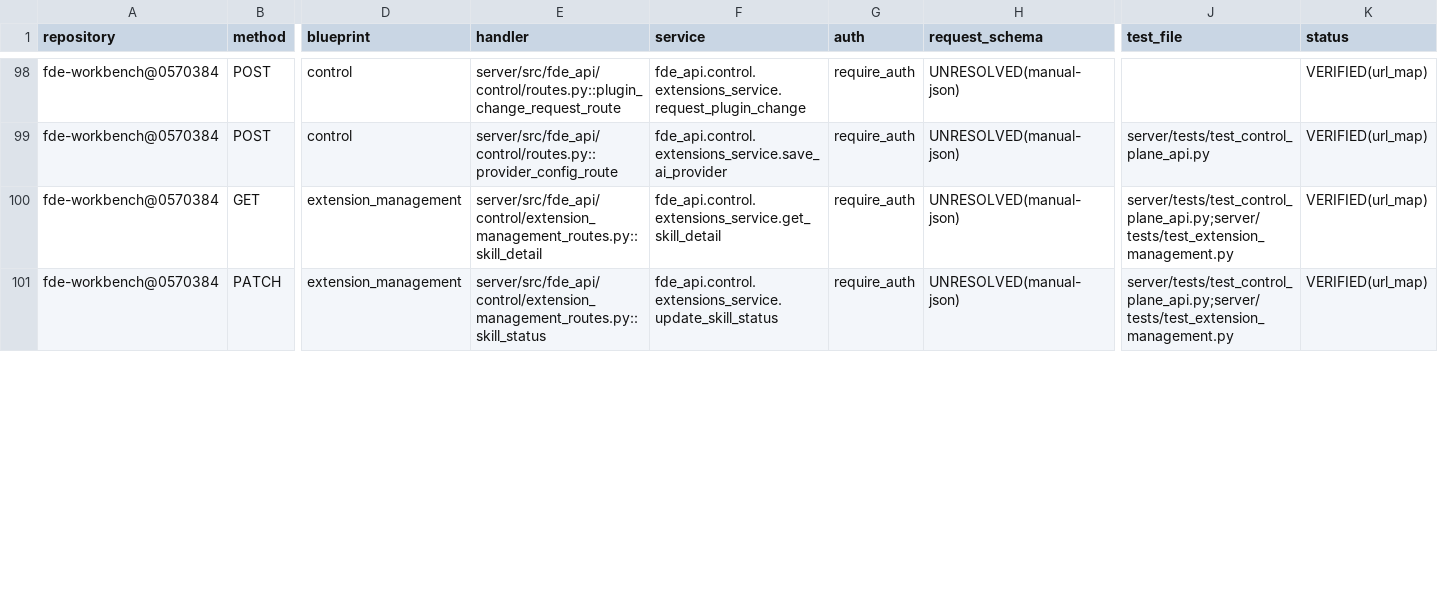
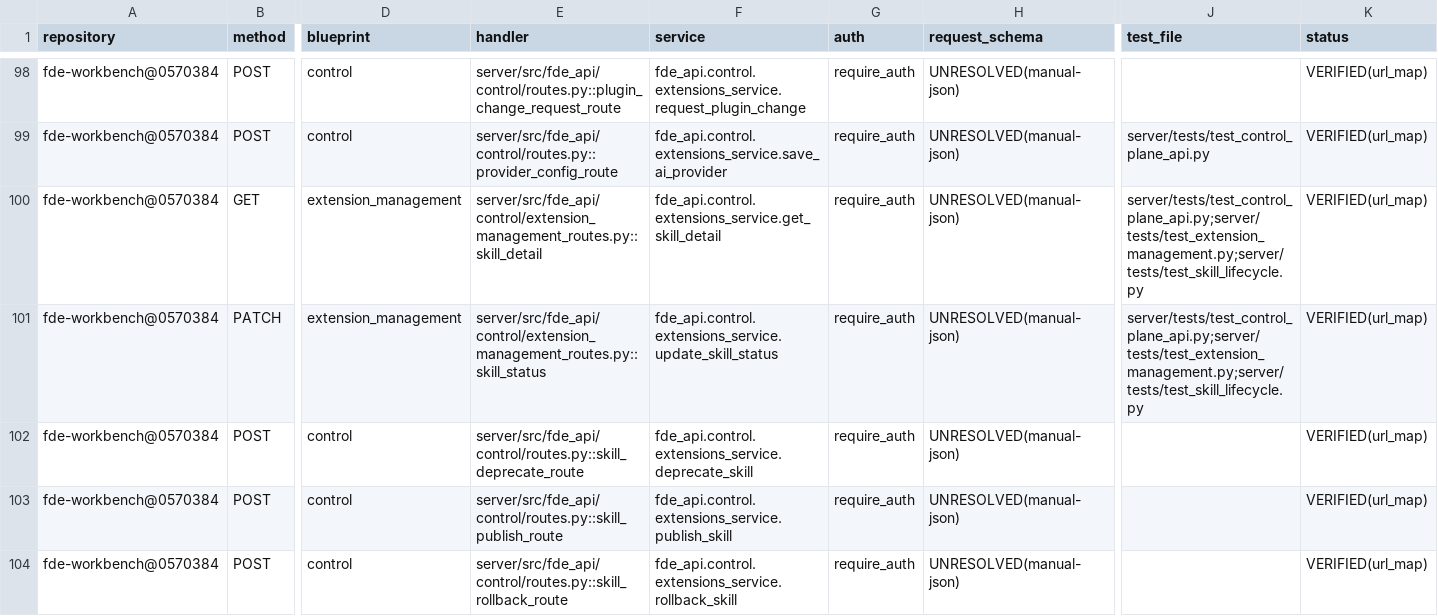
Before and after one commit to gxfde/fde-workbench, a CSV file: docs/audit/v3-route-inventory.csv, drawn as a sheet; only a part is shown, gaps mark what is left out; rows hold the shown columns only; the diff covers the shown part only; the diff names each change by its address in the sheet, - before the commit and + after, or states it on an @@ line.

Commit message:
feat(skills): 治理态 draft/in_review/published/deprecated + 发布四闸（V3 T-S1） (#78)
* feat(skills): 治理态 draft/in_review/published/deprecated + 发布四闸（V3 T-S1）

- 迁移 c1e5f9a3d7b2（27rev）：status CHECK 换值域 + 存量 active→published/
  disabled→deprecated + skill_definitions.published_by/at + skill_versions
  契约 schema/test_report/reviewed_by 列（版本行不可变不变）
- 发布四闸：admin+密码确认+in_review+测试报告或显式 waive；回滚=published
  内改指旧版本行（同密码+材料闸）
- 个人 Skill 自发布豁免；种子走内部 initial_status 直发布；指纹扩展覆盖
  全部发布材料
- 消费方三处收敛 published（MCP 工具面/工作流 skill.ref 白名单/执行器
  分派）——T-W1/T-W3 挂账清偿
- API +5（submit-review/publish/rollback/deprecate/versions）=283；既有
  PATCH 启停开关旧值域作别名（公共发布向 409 防旁路）
- NEW test_skill_lifecycle.py 9 例 + 修 4 处直插 active；HEAD 钉 c1e5f9a3d7b2
- 文档回写：backlog/CHANGELOG/AGENTS/主报告 §20 item8/inventory

* test(skills): extension_management PATCH 流改治理语义 + 口径修正（lifecycle 7 例/全量 1780）

全量跑暴露的最后一处 active 语义依赖：「建公共 Skill→立刻停用」在治理后
不成立（draft 不可停用 409 not_deprecatable）——改为 draft 拒停→发布→
停用 deprecated→重启用 409 governance_required→同内容改名重存不开新版本。
无 src 改动；lifecycle 用例数与全量口径修正（1780=1774+6s）。

```diff
--- a/docs/audit/v3-route-inventory.csv
+++ b/docs/audit/v3-route-inventory.csv
-J100:J101 (test_file): server/tests/test_control_plane_api.py;server/tests/test_extension_management.py
+J100:J101 (test_file): server/tests/test_control_plane_api.py;server/tests/test_extension_management.py;server/tests/test_skill_lifecycle.py
+row 102: fde-workbench@0570384 | POST | control | server/src/fde_api/control/routes.py::skill_deprecate_route | fde_api.control.extensions_service.deprecate_skill | require_auth | UNRESOLVED(manual-json) |  | VERIFIED(url_map)
+row 103: fde-workbench@0570384 | POST | control | server/src/fde_api/control/routes.py::skill_publish_route | fde_api.control.extensions_service.publish_skill | require_auth | UNRESOLVED(manual-json) |  | VERIFIED(url_map)
+row 104: fde-workbench@0570384 | POST | control | server/src/fde_api/control/routes.py::skill_rollback_route | fde_api.control.extensions_service.rollback_skill | require_auth | UNRESOLVED(manual-json) |  | VERIFIED(url_map)
```
Also changed, not shown: 2 added rows and 2 edited cells elsewhere in this file, docs/audit/v3-database-inventory.csv, 20 other files.
